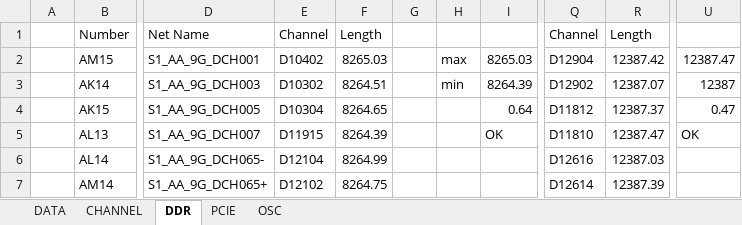
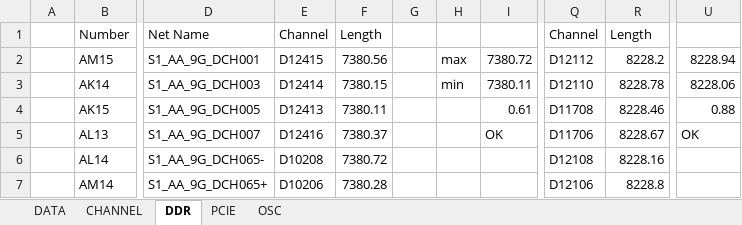
Before and after one commit to ashikbillah108/homeoffice, an Excel workbook: Test Hardware/KSMT/980FY-AS003A-1AG-A10-261116/AS003A_LENGTH_261119.xlsx, sheet DDR, drawn as a sheet; only a part is shown, gaps mark what is left out; values as stored, in another font and other column widths than the file's, no borders; conditional formats not drawn; the diff covers the shown part only; the diff names each change by its address in the sheet, - before the commit and + after, or states it on an @@ line.

```diff
--- a/Test Hardware/KSMT/980FY-AS003A-1AG-A10-261116/AS003A_LENGTH_261119.xlsx (sheet DDR)
+++ b/Test Hardware/KSMT/980FY-AS003A-1AG-A10-261116/AS003A_LENGTH_261119.xlsx (sheet DDR)
-E2: D10402
+E2: D12415
-F2: 8265.03
+F2: 7380.56
-I2: 8265.03
+I2: 7380.72
-Q2: D12904
+Q2: D12112
-R2: 12387.42
+R2: 8228.2
-U2: 12387.47
+U2: 8228.94
-E3: D10302
+E3: D12414
-F3: 8264.51
+F3: 7380.15
-I3: 8264.39
+I3: 7380.11
-Q3: D12902
+Q3: D12110
-R3: 12387.07
+R3: 8228.78
-U3: 12387
+U3: 8228.06
-E4: D10304
+E4: D12413
-F4: 8264.65
+F4: 7380.11
-I4: 0.64
+I4: 0.61
-Q4: D11812
+Q4: D11708
-R4: 12387.37
+R4: 8228.46
-U4: 0.47
+U4: 0.88
-E5: D11915
+E5: D12416
-F5: 8264.39
+F5: 7380.37
-Q5: D11810
+Q5: D11706
-R5: 12387.47
+R5: 8228.67
-E6: D12104
+E6: D10208
-F6: 8264.99
+F6: 7380.72
-Q6: D12616
+Q6: D12108
-R6: 12387.03
+R6: 8228.16
-E7: D12102
+E7: D10206
-F7: 8264.75
+F7: 7380.28
-Q7: D12614
+Q7: D12106
-R7: 12387.39
+R7: 8228.8
```
Also changed, not shown: 588 edited cells elsewhere in this sheet, sheet CHANNEL, sheet DATA, sheet PCIE, sheet OSC, Test Hardware/KSMT/980FY-AS003A-1AG-A10-261116/Channel_Assignment.xlsx, 26 other files.
